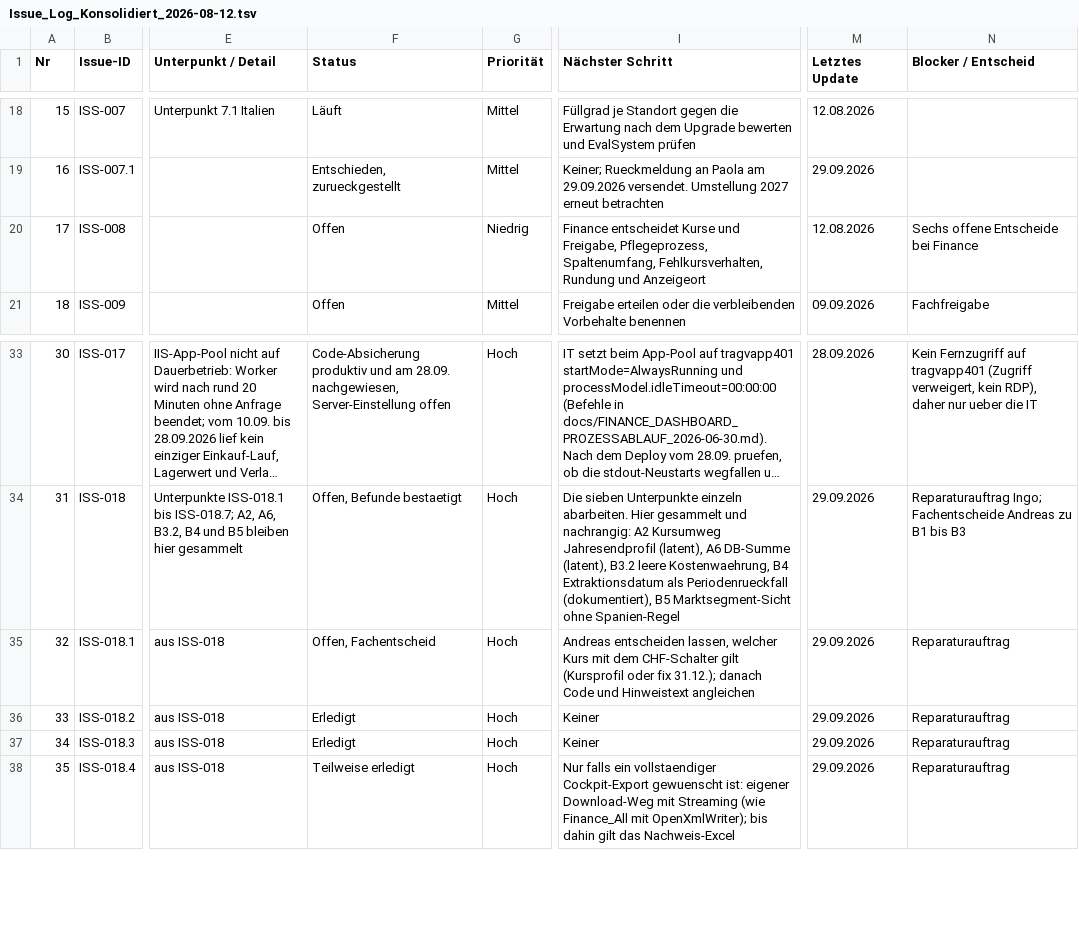
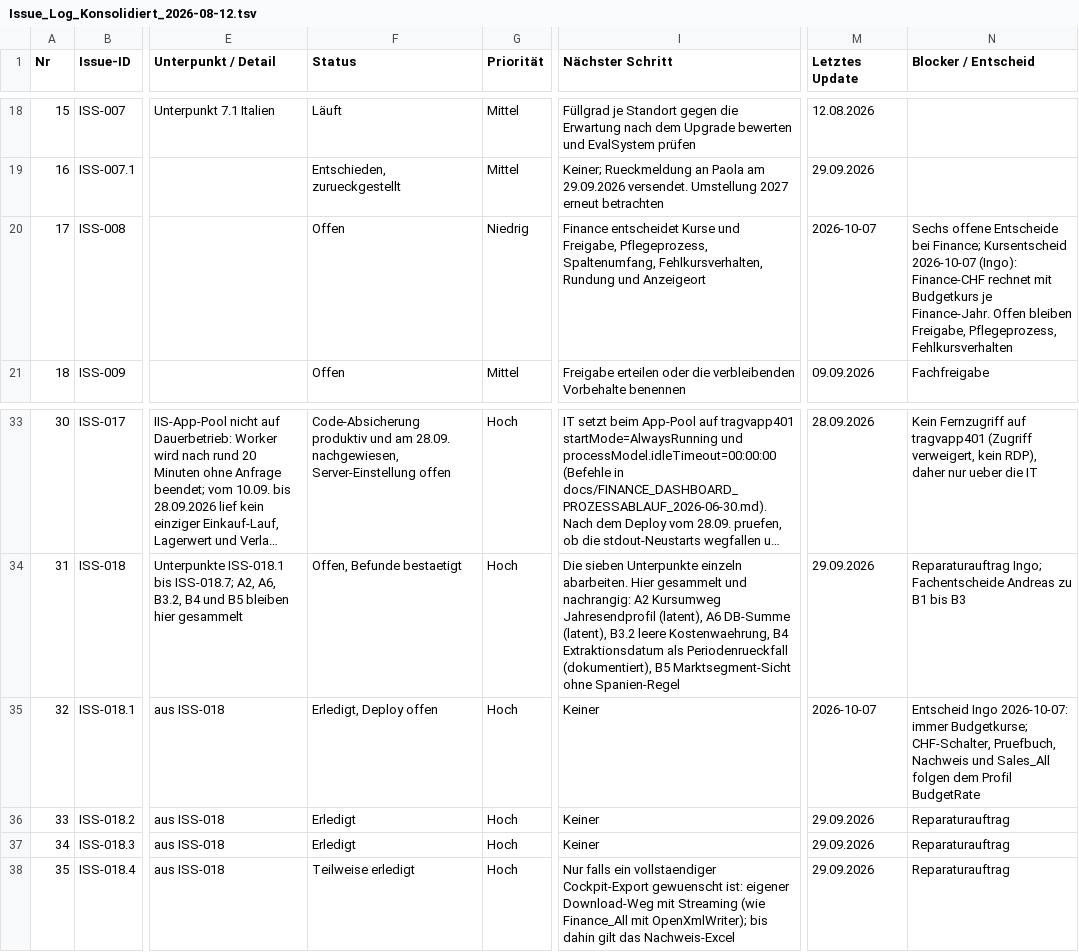
Before and after one commit to metacube2/Ai, a TSV file: TrafagSalesExporter/docs/Issue_Log_Konsolidiert_2026-08-12.tsv, drawn as a sheet; only a part is shown, gaps mark what is left out; long unchanged cells end in …; the diff names each change by its address in the sheet, - before the commit and + after, or states it on an @@ line.

```diff
--- a/TrafagSalesExporter/docs/Issue_Log_Konsolidiert_2026-08-12.tsv
+++ b/TrafagSalesExporter/docs/Issue_Log_Konsolidiert_2026-08-12.tsv
-M20 (Letztes Update): 12.08.2026
+M20 (Letztes Update): 2026-10-07
-N20 (Blocker / Entscheid): …Entscheide bei Finance
+N20 (Blocker / Entscheid): …Entscheide bei Finance; Kursentscheid 2026-10-07 (Ingo): Finance-CHF rechnet mit Budgetkurs je Finance-Jahr. Offen bleiben Freigabe, Pflegeprozess, Fehlkursverhalten
-F35 (Status): Offen, Fachentscheid
+F35 (Status): Erledigt, Deploy offen
-I35 (Nächster Schritt): Andreas entscheiden lassen, welcher Kurs mit dem CHF-Schalter gilt (Kursprofil oder fix 31.12.); danach Code und Hinweistext angleichen
+I35 (Nächster Schritt): Keiner
-M35 (Letztes Update): 29.09.2026
+M35 (Letztes Update): 2026-10-07
-N35 (Blocker / Entscheid): Reparaturauftrag
+N35 (Blocker / Entscheid): Entscheid Ingo 2026-10-07: immer Budgetkurse; CHF-Schalter, Pruefbuch, Nachweis und Sales_All folgen dem Profil BudgetRate
```
Also changed, not shown: 19 other files.
